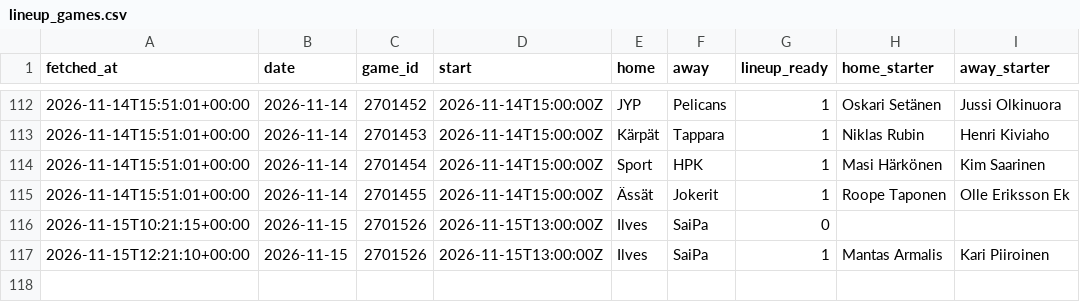
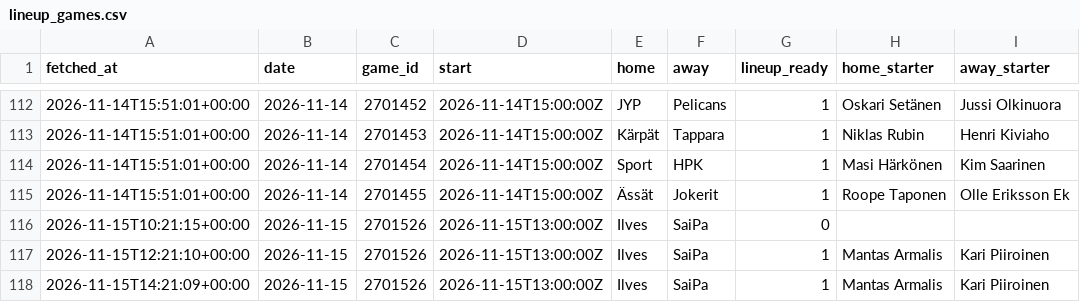
Before and after one commit to mikaheino/liiga-2026-27, a CSV file: lineup_games.csv, drawn as a sheet; only a part is shown, gaps mark what is left out.

```diff
--- a/lineup_games.csv
+++ b/lineup_games.csv
@@ -117 +117,2 @@ fetched_at,date,game_id,start,home,away,lineup_ready,home_starter,away_starter
 2026-11-15T12:21:10+00:00,2026-11-15,2701526,2026-11-15T13:00:00Z,Ilves,SaiPa,1,Mantas Armalis,Kari Piiroinen
+2026-11-15T14:21:09+00:00,2026-11-15,2701526,2026-11-15T13:00:00Z,Ilves,SaiPa,1,Mantas Armalis,Kari Piiroinen
```
Also changed, not shown: lineup_players.csv.
